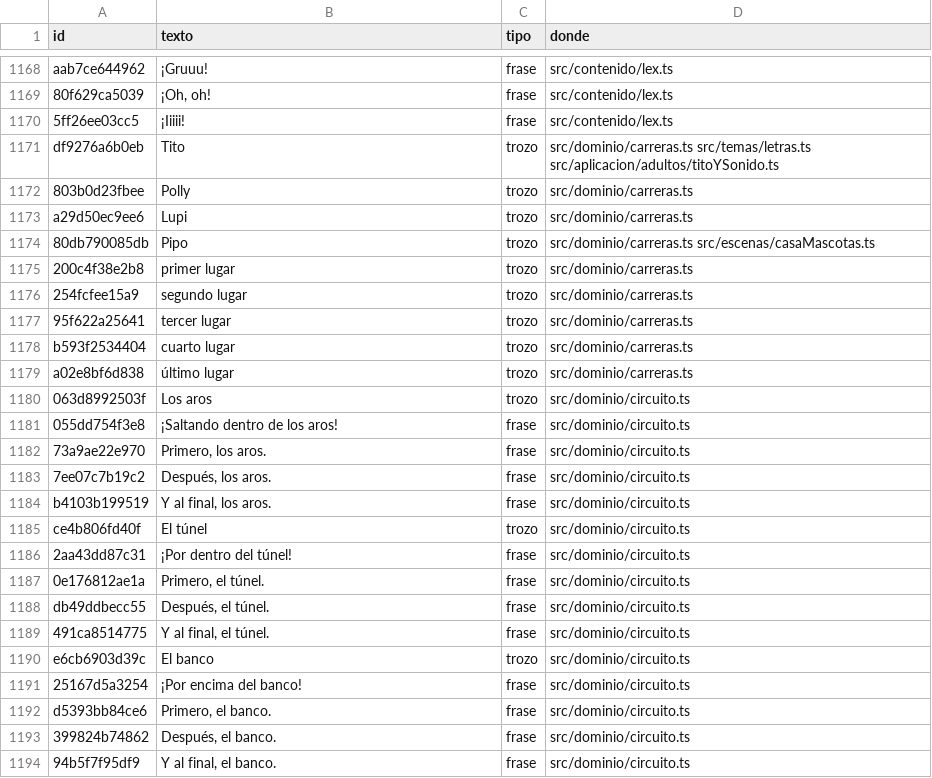
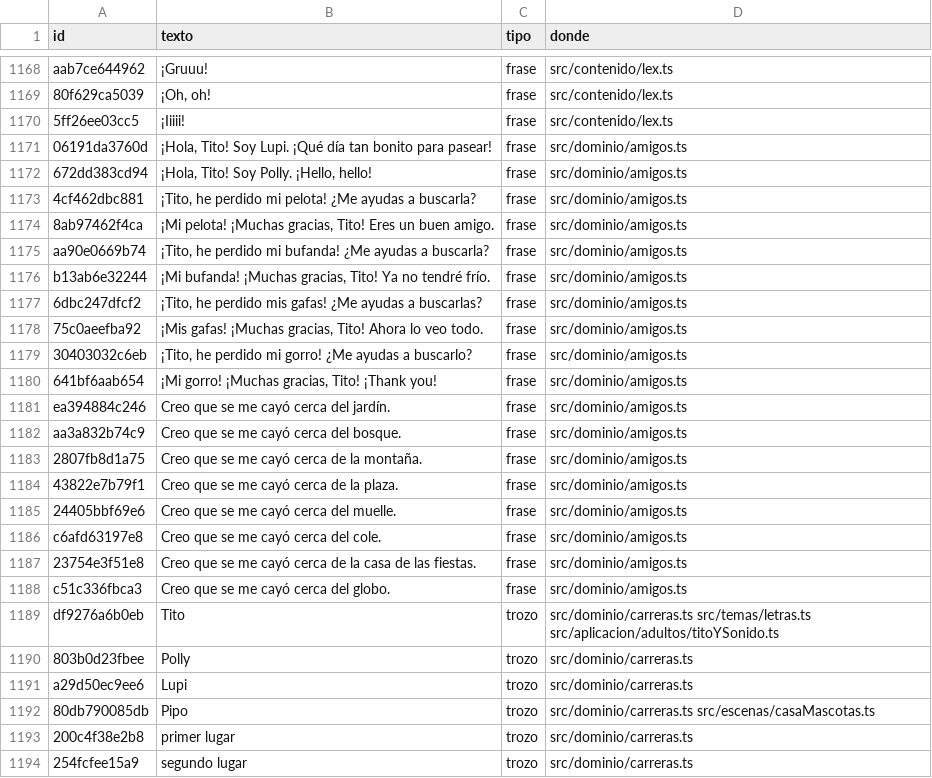
Before and after one commit to fercala/curiolandia-new, a CSV file: dialogos/todos.csv, drawn as a sheet; only a part is shown, gaps mark what is left out; the shorter side is filled out with more unchanged rows.

```diff
--- a/dialogos/todos.csv
+++ b/dialogos/todos.csv
@@ -1170,2 +1170,20 @@ aab7ce644962,¡Gruuu!,frase,src/contenido/lex.ts
 5ff26ee03cc5,¡Iiiii!,frase,src/contenido/lex.ts
+06191da3760d,"¡Hola, Tito! Soy Lupi. ¡Qué día tan bonito para pasear!",frase,src/dominio/amigos.ts
+672dd383cd94,"¡Hola, Tito! Soy Polly. ¡Hello, hello!",frase,src/dominio/amigos.ts
+4cf462dbc881,"¡Tito, he perdido mi pelota! ¿Me ayudas a buscarla?",frase,src/dominio/amigos.ts
+8ab97462f4ca,"¡Mi pelota! ¡Muchas gracias, Tito! Eres un buen amigo.",frase,src/dominio/amigos.ts
+aa90e0669b74,"¡Tito, he perdido mi bufanda! ¿Me ayudas a buscarla?",frase,src/dominio/amigos.ts
+b13ab6e32244,"¡Mi bufanda! ¡Muchas gracias, Tito! Ya no tendré frío.",frase,src/dominio/amigos.ts
+6dbc247dfcf2,"¡Tito, he perdido mis gafas! ¿Me ayudas a buscarlas?",frase,src/dominio/amigos.ts
+75c0aeefba92,"¡Mis gafas! ¡Muchas gracias, Tito! Ahora lo veo todo.",frase,src/dominio/amigos.ts
+30403032c6eb,"¡Tito, he perdido mi gorro! ¿Me ayudas a buscarlo?",frase,src/dominio/amigos.ts
+641bf6aab654,"¡Mi gorro! ¡Muchas gracias, Tito! ¡Thank you!",frase,src/dominio/amigos.ts
+ea394884c246,Creo que se me cayó cerca del jardín.,frase,src/dominio/amigos.ts
+aa3a832b74c9,Creo que se me cayó cerca del bosque.,frase,src/dominio/amigos.ts
+2807fb8d1a75,Creo que se me cayó cerca de la montaña.,frase,src/dominio/amigos.ts
+43822e7b79f1,Creo que se me cayó cerca de la plaza.,frase,src/dominio/amigos.ts
+24405bbf69e6,Creo que se me cayó cerca del muelle.,frase,src/dominio/amigos.ts
+c6afd63197e8,Creo que se me cayó cerca del cole.,frase,src/dominio/amigos.ts
+23754e3f51e8,Creo que se me cayó cerca de la casa de las fiestas.,frase,src/dominio/amigos.ts
+c51c336fbca3,Creo que se me cayó cerca del globo.,frase,src/dominio/amigos.ts
 df9276a6b0eb,Tito,trozo,src/dominio/carreras.ts src/temas/letras.ts src/aplicacion/adultos/titoYSonido.ts
```
Also changed, not shown: dialogos/ro.csv, 20 other files.
